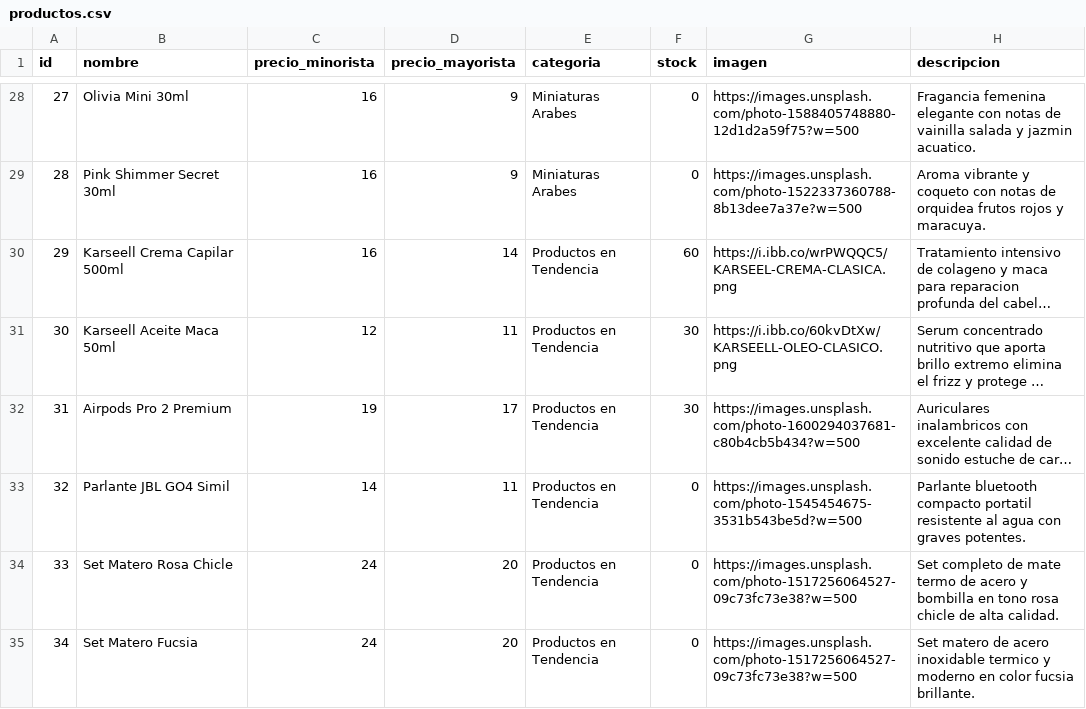
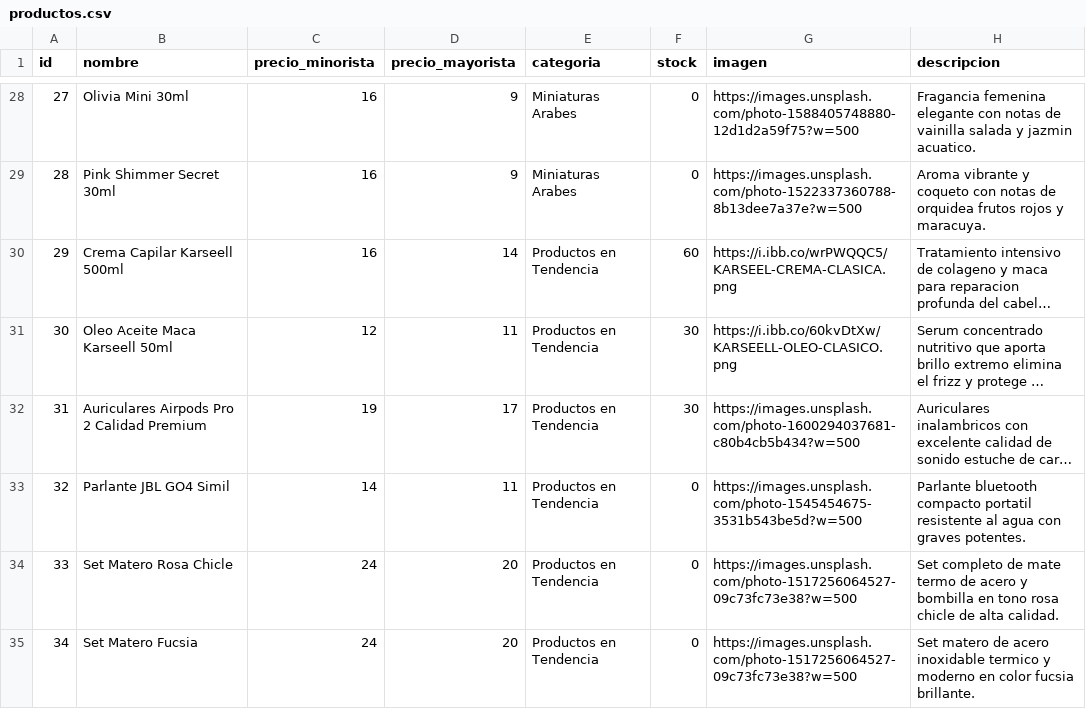
Before and after one commit to tevo-mdp/prueba_caipser, a CSV file: productos.csv, drawn as a sheet; only a part is shown, gaps mark what is left out; long unchanged cells end in …; the diff covers the shown part only; the diff names each change by its address in the sheet, - before the commit and + after, or states it on an @@ line.

Commit message:
Update productos.csv

```diff
--- a/productos.csv
+++ b/productos.csv
-B30 (nombre): Karseell Crema Capilar 500ml
+B30 (nombre): Crema Capilar Karseell 500ml
-B31 (nombre): Karseell Aceite Maca 50ml
+B31 (nombre): Oleo Aceite Maca Karseell 50ml
-B32 (nombre): Airpods Pro 2 Premium
+B32 (nombre): Auriculares Airpods Pro 2 Calidad Premium
```
Also changed, not shown: 6 edited cells elsewhere in this file.
